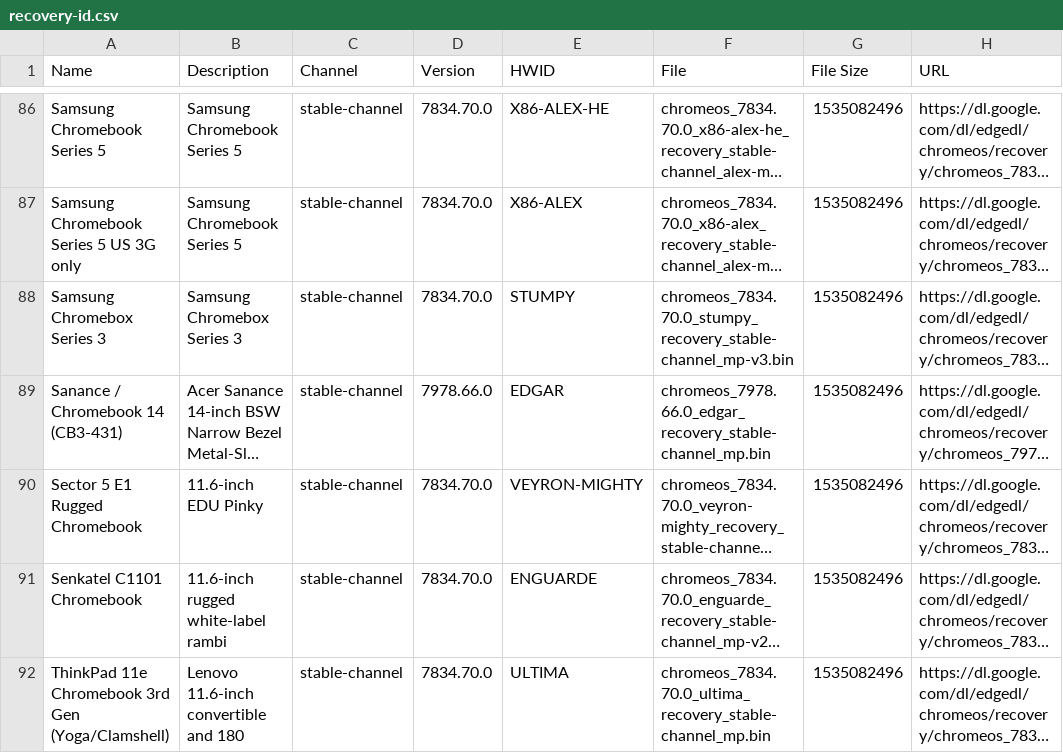
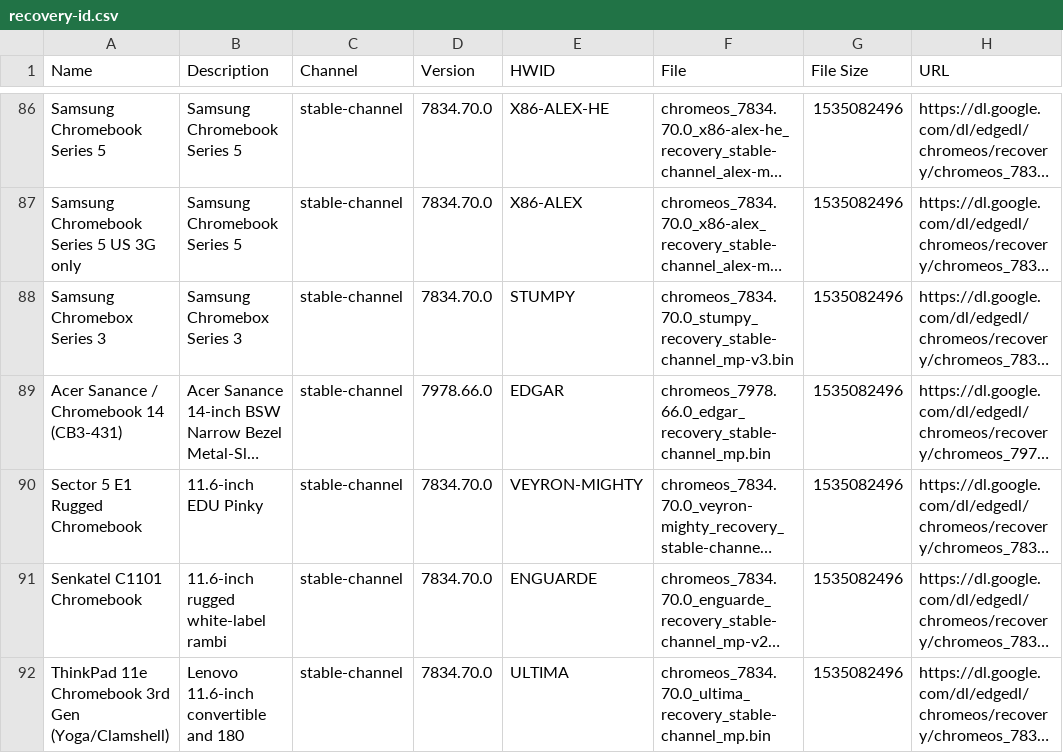
Before and after one commit to DennisLfromGA/CBC-Projects, a CSV file: recovery-id.csv, drawn as a sheet; only a part is shown, gaps mark what is left out; long unchanged cells end in …; the diff names each change by its address in the sheet, - before the commit and + after, or states it on an @@ line.

Commit message:
Updated recovery-id.csv
Updated per latest recovery.conf data

```diff
--- a/recovery-id.csv
+++ b/recovery-id.csv
-A89 (Name): Sanance / Chromebook 14 (CB3-431)
+A89 (Name): Acer Sanance / Chromebook 14 (CB3-431)
```
